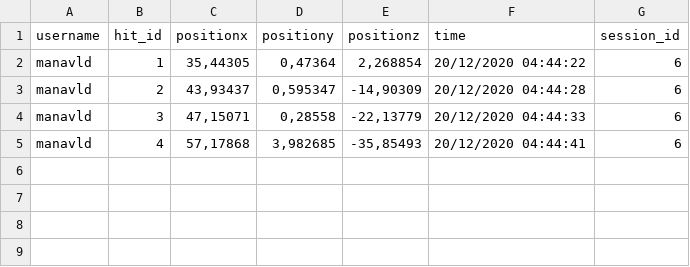
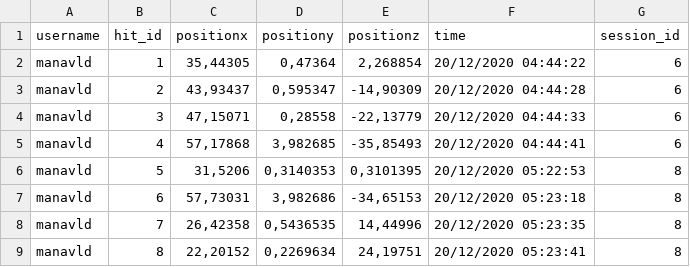
Before and after one commit to lakaens/Analisi-de-dades, a CSV file: Dades/Assets/CSV/hit.csv, drawn as a sheet.

```diff
--- a/Dades/Assets/CSV/hit.csv
+++ b/Dades/Assets/CSV/hit.csv
@@ -5 +5,5 @@ manavld;3;47,15071;0,28558;-22,13779;20/12/2020 04:44:33;6
 manavld;4;57,17868;3,982685;-35,85493;20/12/2020 04:44:41;6
+manavld;5;31,5206;0,3140353;0,3101395;20/12/2020 05:22:53;8
+manavld;6;57,73031;3,982686;-34,65153;20/12/2020 05:23:18;8
+manavld;7;26,42358;0,5436535;14,44996;20/12/2020 05:23:35;8
+manavld;8;22,20152;0,2269634;24,19751;20/12/2020 05:23:41;8
```
Also changed, not shown: Dades/Assets/CSV/deaths.csv, Dades/Assets/CSV/sessions.csv, 15 other files.
